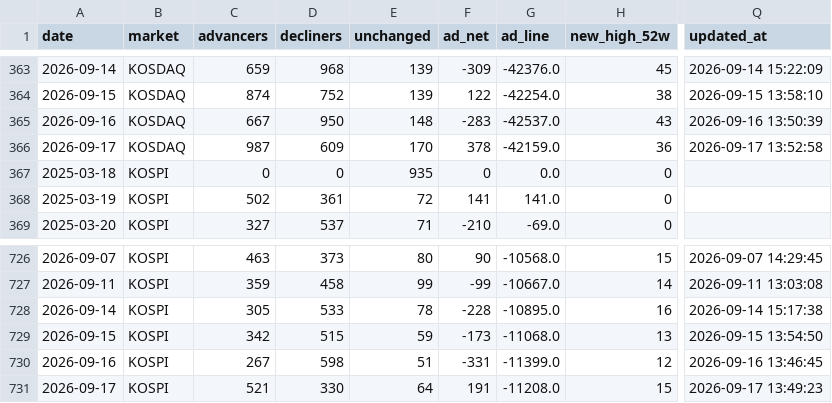
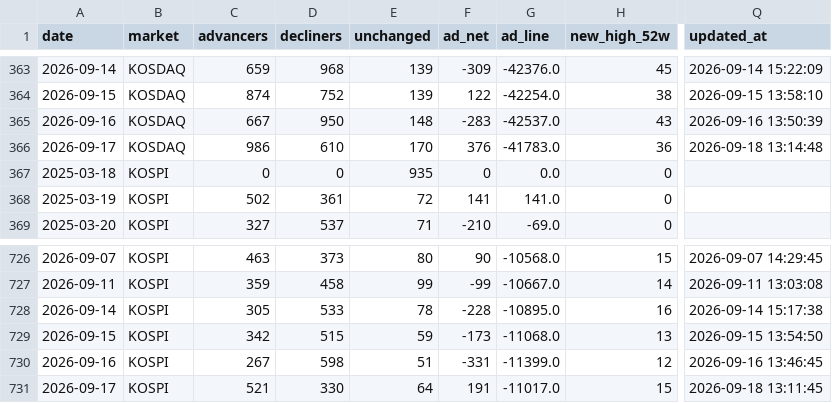
Before and after one commit to firestory119-hub/POR-Hunting, a CSV file: data/breadth_history.csv, drawn as a sheet; only a part is shown, gaps mark what is left out; the diff names each change by its address in the sheet, - before the commit and + after, or states it on an @@ line.

```diff
--- a/data/breadth_history.csv
+++ b/data/breadth_history.csv
-C366 (advancers): 987
+C366 (advancers): 986
-D366 (decliners): 609
+D366 (decliners): 610
-F366 (ad_net): 378
+F366 (ad_net): 376
-G366 (ad_line): -42159.0
+G366 (ad_line): -41783.0
-Q366 (updated_at): 2026-09-17 13:52:58
+Q366 (updated_at): 2026-09-18 13:14:48
-G731 (ad_line): -11208.0
+G731 (ad_line): -11017.0
-Q731 (updated_at): 2026-09-17 13:49:23
+Q731 (updated_at): 2026-09-18 13:11:45
```
